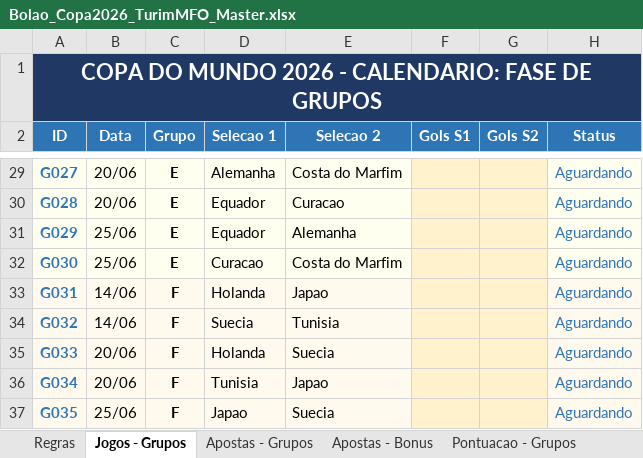
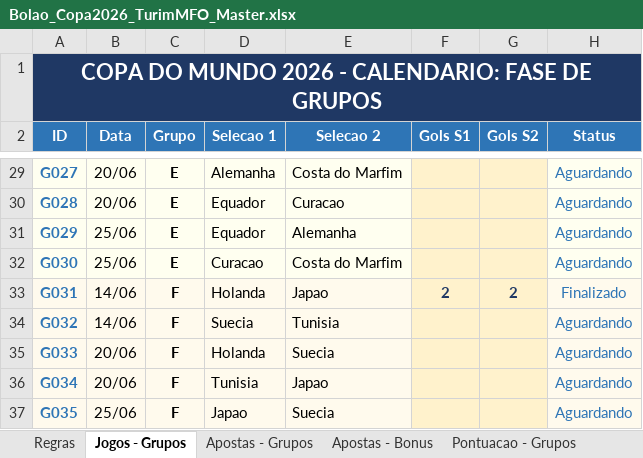
Before and after one commit to pbrandao26/bolao-copa-2026, an Excel workbook: gabarito/Bolao_Copa2026_TurimMFO_Master.xlsx, sheet Jogos - Grupos, drawn as a sheet; only a part is shown, gaps mark what is left out; values as stored, in another font and other column widths than the file's, no borders; the diff names each change by its address in the sheet, - before the commit and + after, or states it on an @@ line.

```diff
--- a/gabarito/Bolao_Copa2026_TurimMFO_Master.xlsx (sheet Jogos - Grupos)
+++ b/gabarito/Bolao_Copa2026_TurimMFO_Master.xlsx (sheet Jogos - Grupos)
-F33 (Gols S1): (empty)
+F33 (Gols S1): 2
-G33 (Gols S2): (empty)
+G33 (Gols S2): 2
-H33 (Status): Aguardando
+H33 (Status): Finalizado
```
Also changed, not shown: sheet Pontuacao - Grupos, sheet Dashboard.
